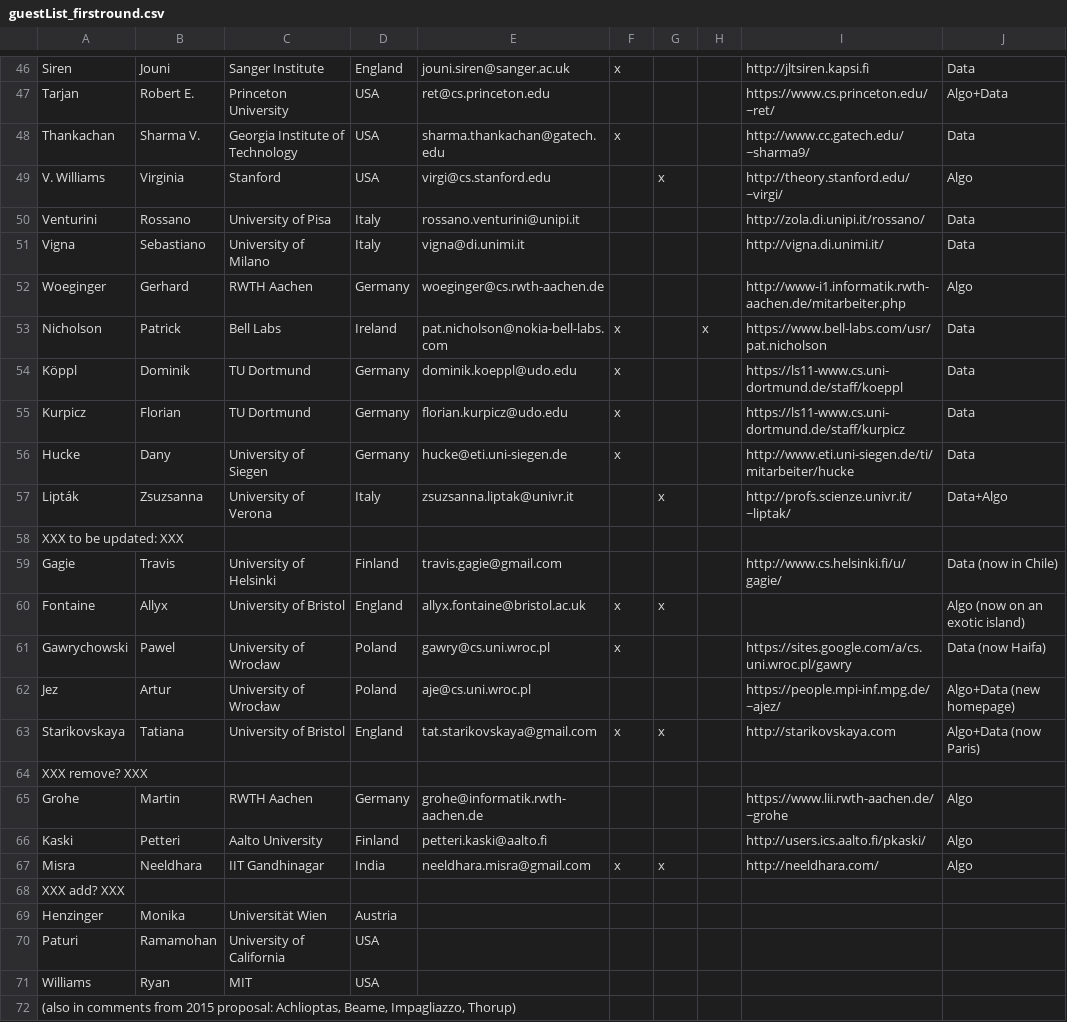
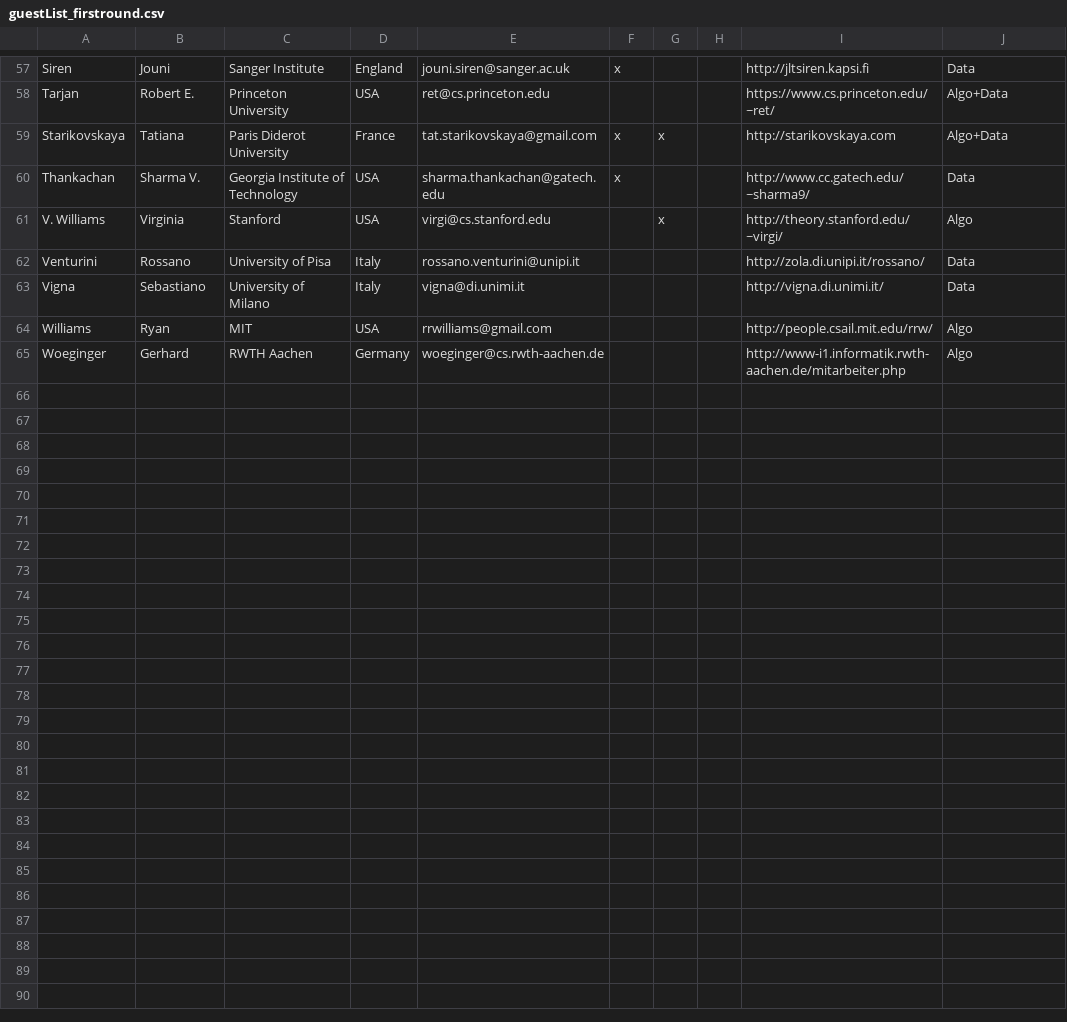
Before and after one commit to FineGrainedAnalysis/Workshop, a CSV file: guestList_firstround.csv, drawn as a sheet; only a part is shown, gaps mark what is left out; the diff covers the shown part only.

Commit message:
updated the marked affiliations as far as possible, removed old stuff, and sorted by last name

```diff
--- a/guestList_firstround.csv
+++ b/guestList_firstround.csv
@@ -47,2 +58,3 @@ Siren;Jouni;Sanger Institute;England;jouni.siren@sanger.ac.uk;x;;;http://jltsire
 Tarjan;Robert E.;Princeton University;USA;ret@cs.princeton.edu;;;;https://www.cs.princeton.edu/~ret/;Algo+Data
+Starikovskaya;Tatiana;Paris Diderot University;France;tat.starikovskaya@gmail.com;x;x;;http://starikovskaya.com;Algo+Data
 Thankachan;Sharma V.;Georgia Institute of Technology;USA;sharma.thankachan@gatech.edu;x;;;http://www.cc.gatech.edu/~sharma9/;Data
@@ -51,22 +63,3 @@ Venturini;Rossano;University of Pisa;Italy;rossano.venturini@unipi.it;;;;http://
 Vigna;Sebastiano;University of Milano;Italy;vigna@di.unimi.it;;;;http://vigna.di.unimi.it/;Data
+Williams;Ryan;MIT;USA;rrwilliams@gmail.com;;;;http://people.csail.mit.edu/rrw/;Algo
 Woeginger;Gerhard;RWTH Aachen;Germany;woeginger@cs.rwth-aachen.de;;;;http://www-i1.informatik.rwth-aachen.de/mitarbeiter.php;Algo
-Nicholson;Patrick;Bell Labs;Ireland;pat.nicholson@nokia-bell-labs.com;x;;x;https://www.bell-labs.com/usr/pat.nicholson;Data
-Köppl;Dominik;TU Dortmund;Germany;dominik.koeppl@udo.edu;x;;;https://ls11-www.cs.uni-dortmund.de/staff/koeppl;Data
-Kurpicz;Florian;TU Dortmund;Germany;florian.kurpicz@udo.edu;x;;;https://ls11-www.cs.uni-dortmund.de/staff/kurpicz;Data
-Hucke;Dany;University of Siegen;Germany;hucke@eti.uni-siegen.de;x;;;http://www.eti.uni-siegen.de/ti/mitarbeiter/hucke;Data
-Lipták;Zsuzsanna;University of Verona;Italy;zsuzsanna.liptak@univr.it;;x;;http://profs.scienze.univr.it/~liptak/;Data+Algo
-XXX to be updated: XXX
-Gagie;Travis;University of Helsinki;Finland;travis.gagie@gmail.com;;;;http://www.cs.helsinki.fi/u/gagie/;Data      (now in Chile)
-Fontaine;Allyx;University of Bristol;England;allyx.fontaine@bristol.ac.uk;x;x;;;Algo      (now on an exotic island)
-Gawrychowski;Pawel;University of Wrocław;Poland;gawry@cs.uni.wroc.pl;x;;;https://sites.google.com/a/cs.uni.wroc.pl/gawry;Data      (now Haifa)
-Jez;Artur;University of Wrocław;Poland;aje@cs.uni.wroc.pl;;;;https://people.mpi-inf.mpg.de/~ajez/;Algo+Data (new homepage)
-Starikovskaya;Tatiana;University of Bristol;England;tat.starikovskaya@gmail.com;x;x;;http://starikovskaya.com;Algo+Data (now Paris)
-XXX remove? XXX
-Grohe;Martin;RWTH Aachen;Germany;grohe@informatik.rwth-aachen.de;;;;https://www.lii.rwth-aachen.de/~grohe;Algo
-Kaski;Petteri;Aalto University;Finland;petteri.kaski@aalto.fi;;;;http://users.ics.aalto.fi/pkaski/;Algo
-Misra;Neeldhara;IIT Gandhinagar;India;neeldhara.misra@gmail.com;x;x;;http://neeldhara.com/;Algo
-XXX add? XXX
-Henzinger;Monika;Universität Wien; Austria
-Paturi;Ramamohan;University of California; USA
-Williams;Ryan;MIT;USA
-(also in comments from 2015 proposal: Achlioptas, Beame, Impagliazzo, Thorup)
```
Also changed, not shown: 6 added rows and 2 moved rows elsewhere in this file.
